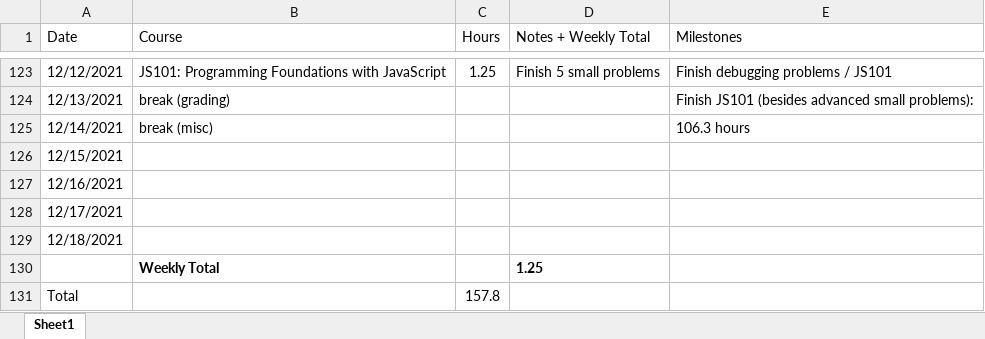
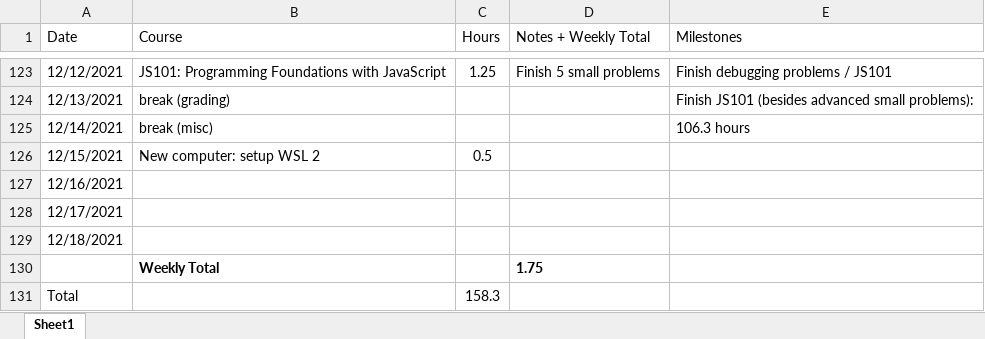
Before and after one commit to csommerl/js_101, an Excel workbook: time_log.xlsx, sheet Sheet1, drawn as a sheet; only a part is shown, gaps mark what is left out; values as stored, in another font and other column widths than the file's, no borders; table styles not drawn; the diff names each change by its address in the sheet, - before the commit and + after, or states it on an @@ line.

Commit message:
update time log

```diff
--- a/time_log.xlsx (sheet Sheet1)
+++ b/time_log.xlsx (sheet Sheet1)
-B126 (Course): (empty)
+B126 (Course): New computer: setup WSL 2
-C126 (Hours): (empty)
+C126 (Hours): 0.5
-D130 (Notes + Weekly Total): 1.25
+D130 (Notes + Weekly Total): 1.75
-C131 (Hours): 157.8
+C131 (Hours): 158.3
```
